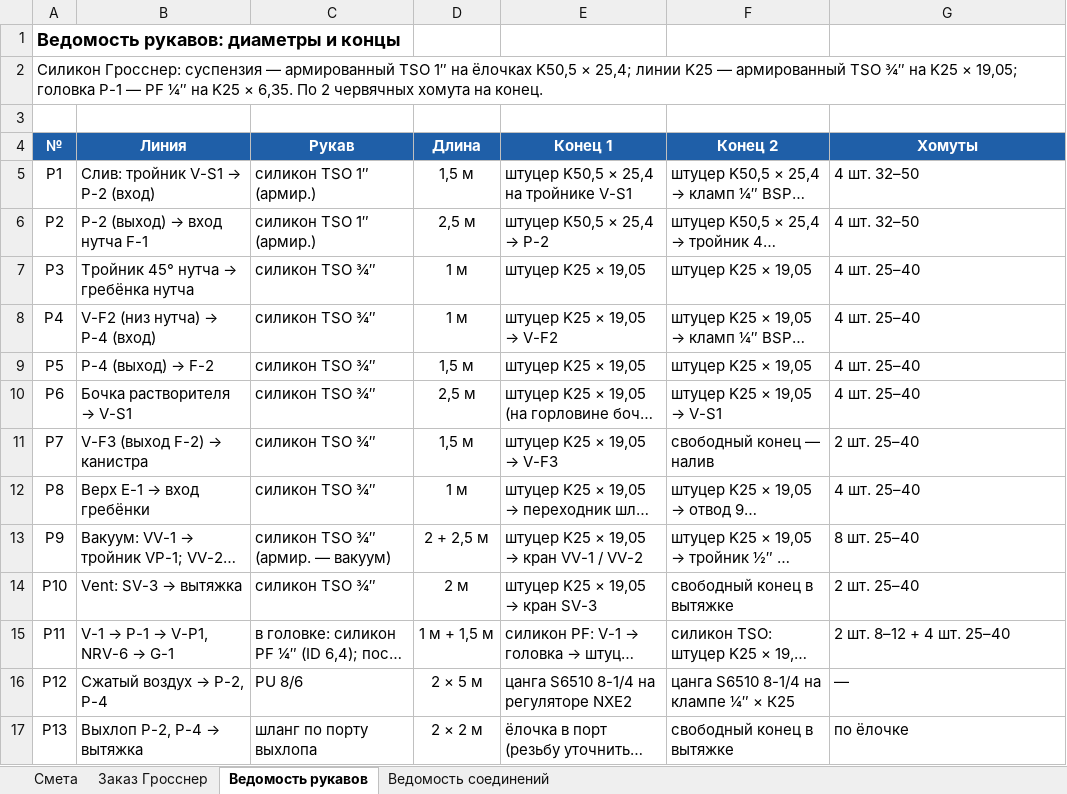
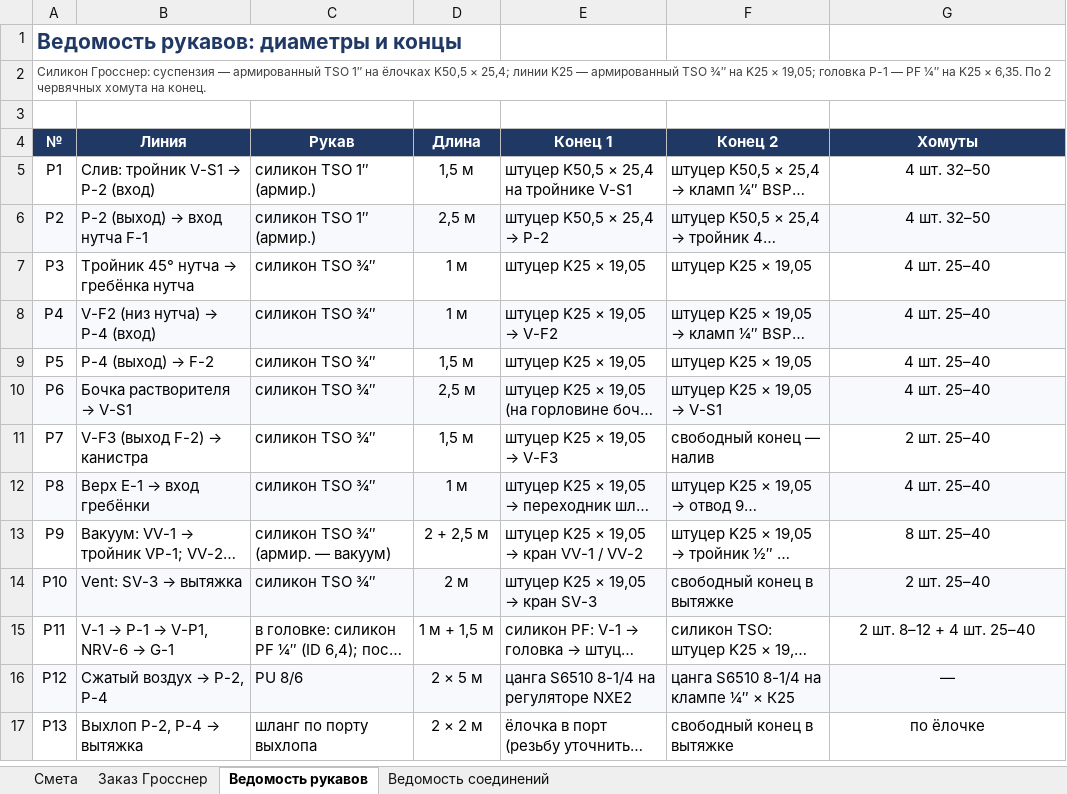
Before and after one commit to Elebra2005/claude, an Excel workbook: tefkot/itog/tefkot-770-smeta.xlsx, sheet Ведомость рукавов, drawn as a sheet; long unchanged cells end in …; values as stored, in another font and other column widths than the file's, no borders; the diff names each change by its address in the sheet, - before the commit and + after, or states it on an @@ line.

```diff
--- a/tefkot/itog/tefkot-770-smeta.xlsx (sheet Ведомость рукавов)
+++ b/tefkot/itog/tefkot-770-smeta.xlsx (sheet Ведомость рукавов)
-A1 text colour: black
+A1 text colour: #1F3864, text size: larger
-A2 text colour: black
+A2 text colour: #404040, text size: smaller
-A4:G4 fill: #1F5FA8
+A4:G4 fill: #1F3864
-G5:G17 alignment: left
+G5:G17 alignment: center
-A6:G6 fill: none
+A6:G6 fill: #F7F9FC
-A8:G8 fill: none
+A8:G8 fill: #F7F9FC
-A10:G10 fill: none
+A10:G10 fill: #F7F9FC
-A12:G12 fill: none
+A12:G12 fill: #F7F9FC
-A14:G14 fill: none
+A14:G14 fill: #F7F9FC
-A16:G16 fill: none
+A16:G16 fill: #F7F9FC
```
Also changed, not shown: sheet Смета, sheet Ведомость соединений, sheet Заказ Гросснер, 4 other files.
